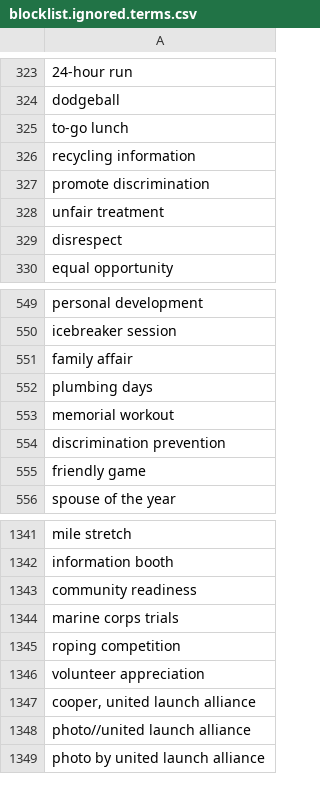
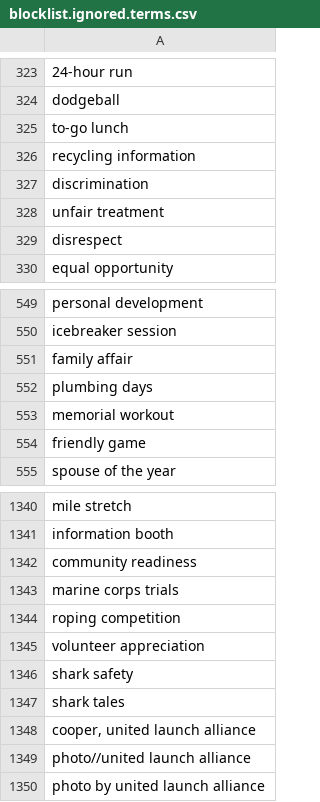
Before and after one commit to toolforge/tool-spacemedia, a CSV file: src/main/resources/blocklist.ignored.terms.csv, drawn as a sheet; only a part is shown, gaps mark what is left out.

Commit message:
update blocklist

```diff
--- a/src/main/resources/blocklist.ignored.terms.csv
+++ b/src/main/resources/blocklist.ignored.terms.csv
@@ -326,3 +326,3 @@ to-go lunch
 recycling information
-promote discrimination
+discrimination
 unfair treatment
@@ -553,3 +553,2 @@ plumbing days
 memorial workout
-discrimination prevention
 friendly game
@@ -1346,2 +1345,4 @@ roping competition
 volunteer appreciation
+shark safety
+shark tales
 "cooper, united launch alliance"
```
